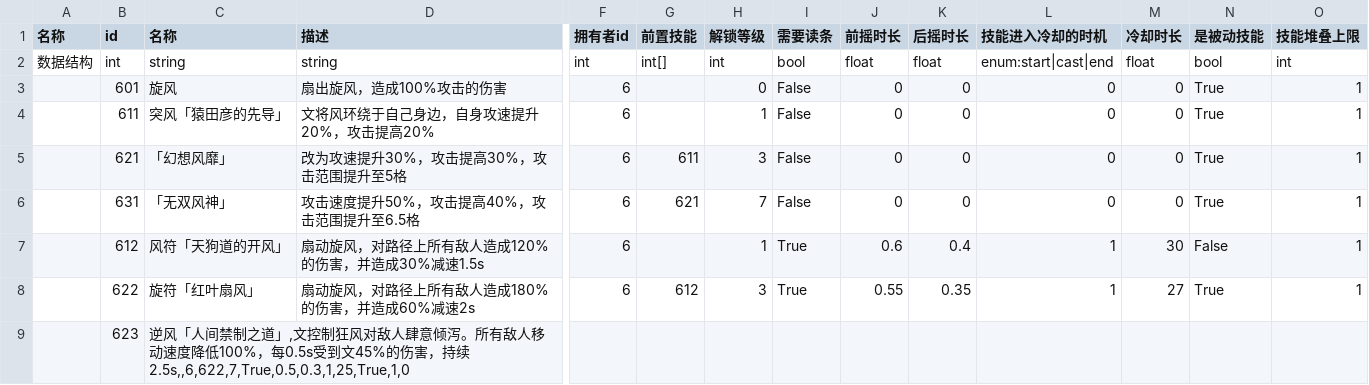
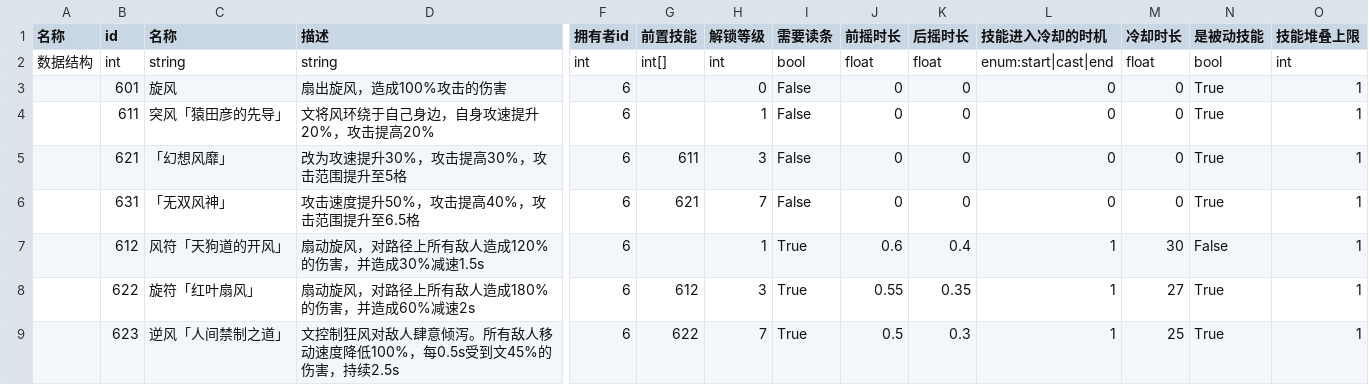
Before and after one commit to FOTH0626/THTD, a CSV file: Skill-Aya.csv, drawn as a sheet; only a part is shown, gaps mark what is left out; the diff covers the shown part only; the diff names each change by its address in the sheet, - before the commit and + after, or states it on an @@ line.

Commit message:
fix Aya

```diff
--- a/Skill-Aya.csv
+++ b/Skill-Aya.csv
-C9 (名称): …制之道」,文控制狂风对敌人肆意倾泻。所有敌人移动速度降低100%，每0.5s受到文45%的伤害，持续2.5s,,6,622,7,True,0.5,0.3,1,25,True,1,0
+C9 (名称): …制之道」
-D9 (描述): (empty)
+D9 (描述): 文控制狂风对敌人肆意倾泻。所有敌人移动速度降低100%，每0.5s受到文45%的伤害，持续2.5s
-F9 (拥有者id): (empty)
+F9 (拥有者id): 6
-G9 (前置技能): (empty)
+G9 (前置技能): 622
-H9 (解锁等级): (empty)
+H9 (解锁等级): 7
-I9 (需要读条): (empty)
+I9 (需要读条): True
-J9 (前摇时长): (empty)
+J9 (前摇时长): 0.5
-K9 (后摇时长): (empty)
+K9 (后摇时长): 0.3
-L9 (技能进入冷却的时机): (empty)
+L9 (技能进入冷却的时机): 1
-M9 (冷却时长): (empty)
+M9 (冷却时长): 25
-N9 (是被动技能): (empty)
+N9 (是被动技能): True
-O9 (技能堆叠上限): (empty)
+O9 (技能堆叠上限): 1
```
Also changed, not shown: 1 edited cell elsewhere in this file.
